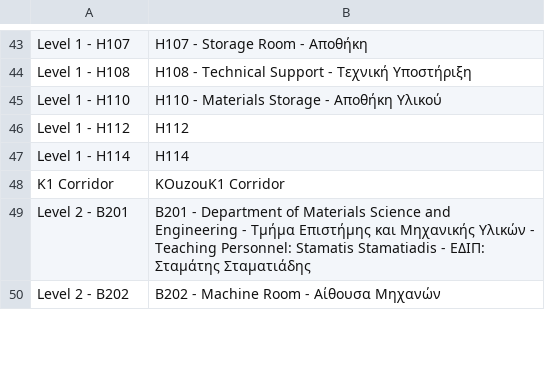
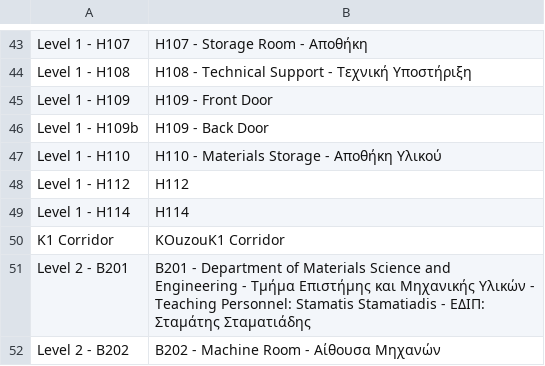
Before and after one commit to AlviRC/Thesis, a CSV file: NamesButtons.csv, drawn as a sheet; only a part is shown, gaps mark what is left out; the diff names each change by its address in the sheet, - before the commit and + after, or states it on an @@ line.

Commit message:
Update NamesButtons.csv

```diff
--- a/NamesButtons.csv
+++ b/NamesButtons.csv
+row 45: Level 1 - H109 | H109 - Front Door
+row 46: Level 1 - H109b | H109 - Back Door
```
